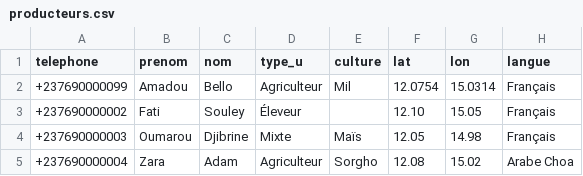
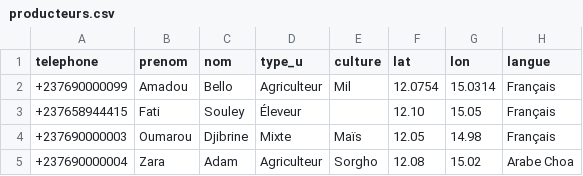
Before and after one commit to christiandeffo11-lab/AGROPREDICT, a CSV file: producteurs.csv, drawn as a sheet.

Commit message:
Update producteurs.csv

```diff
--- a/producteurs.csv
+++ b/producteurs.csv
@@ -2,3 +2,3 @@ telephone,prenom,nom,type_u,culture,lat,lon,langue
 +237690000099,Amadou,Bello,Agriculteur,Mil,12.0754,15.0314,Français
-+237690000002,Fati,Souley,Éleveur,,12.10,15.05,Français
++237658944415,Fati,Souley,Éleveur,,12.10,15.05,Français
 +237690000003,Oumarou,Djibrine,Mixte,Maïs,12.05,14.98,Français
```
